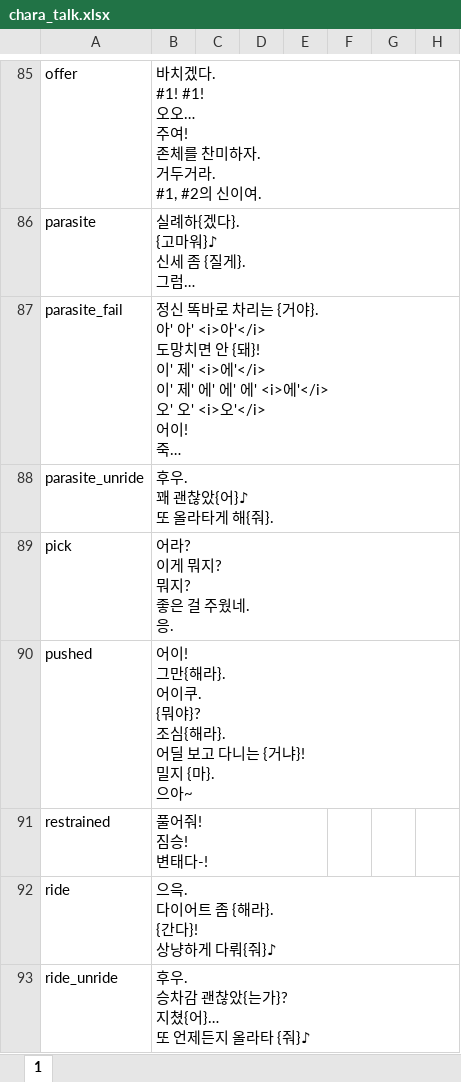
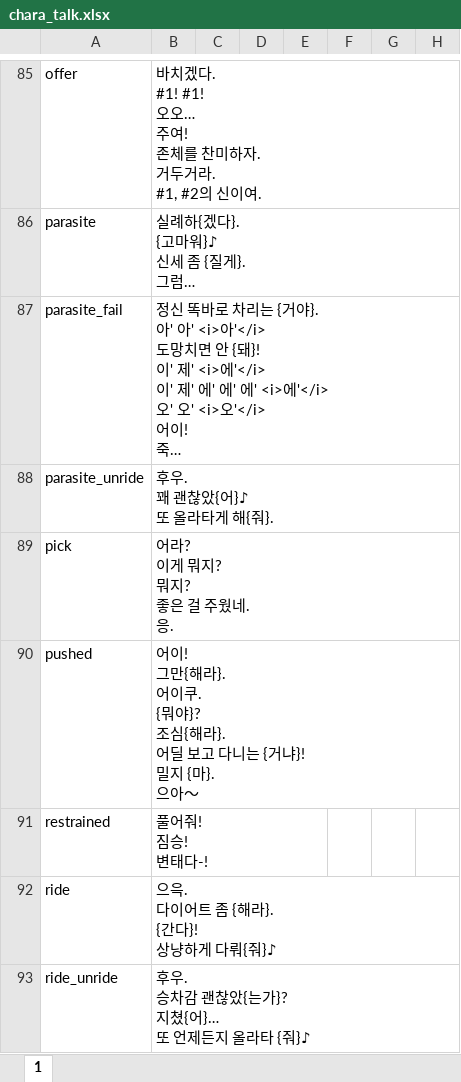
Before and after one commit to cinornu/Elin_KR, an Excel workbook: Mod_Korean/Lang/KR/Data/chara_talk.xlsx, sheet 1, drawn as a sheet; only a part is shown, gaps mark what is left out; long unchanged cells end in …; values as stored, in another font and other column widths than the file's, no borders; charts and pictures not drawn; ↵ is a line break in a cell; the diff covers the shown part only; the diff names each change by its address in the sheet, - before the commit and + after, or states it on an @@ line.

```diff
--- a/Mod_Korean/Lang/KR/Data/chara_talk.xlsx (sheet 1)
+++ b/Mod_Korean/Lang/KR/Data/chara_talk.xlsx (sheet 1)
-B90: …마}. ↵ 으아~
+B90: …마}. ↵ 으아～
```
Also changed, not shown: 6 edited cells elsewhere in this sheet, charts or pictures, Mod_Korean/Lang/KR/Game/General.xlsx.
